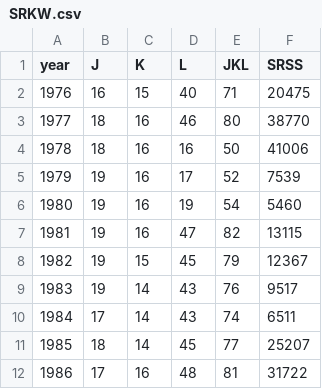
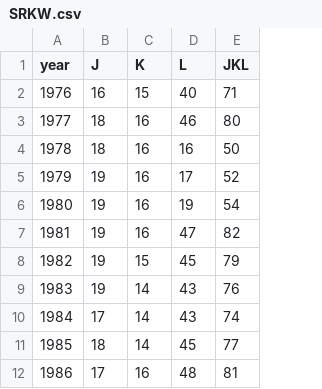
Before and after one commit to mdscheuerell/SRKW, a CSV file: data/SRKW.csv, drawn as a sheet; only a part is shown; the diff names each change by its address in the sheet, - before the commit and + after, or states it on an @@ line.

Commit message:
removed srss counts

```diff
--- a/data/SRKW.csv
+++ b/data/SRKW.csv
-column F (SRSS), rows 2-12: 20475 | 38770 | 41006 | 7539 | 5460 | 13115 | 12367 | 9517 | 6511 | 25207 | 31722
```
